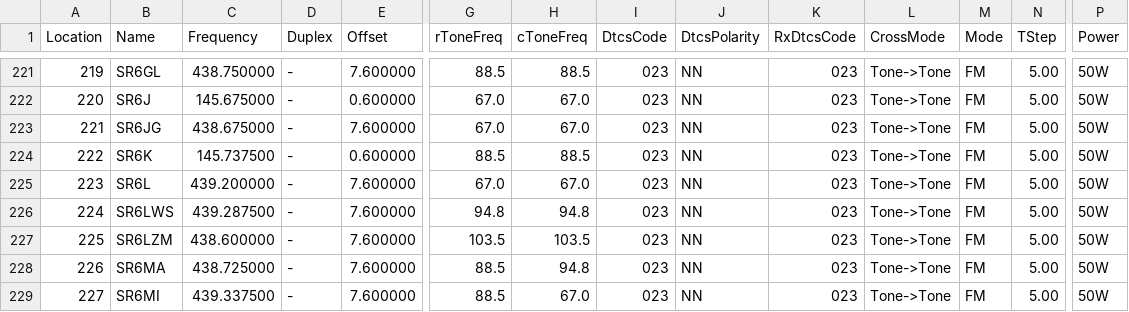
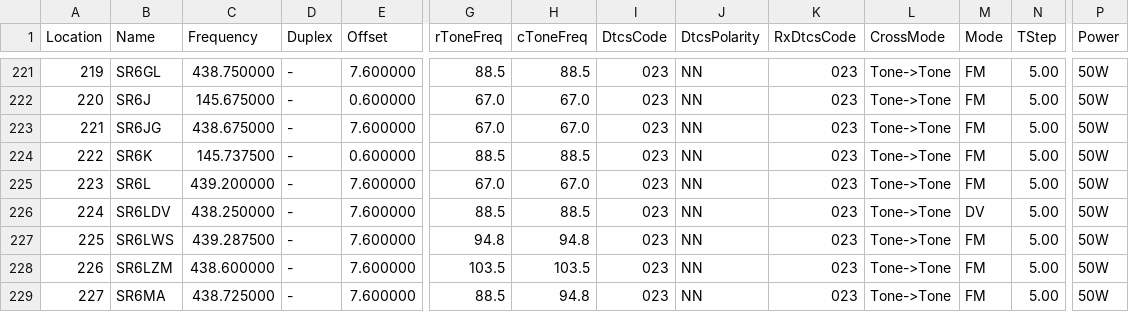
Before and after one commit to stefopl/repeaters-backup, a CSV file: backup/przemienniki-eu/CHIRP_CSV_Format/przemienniki-eu-chirp.csv, drawn as a sheet; only a part is shown, gaps mark what is left out; the shorter side is filled out with more unchanged rows; addresses are those after the commit; rows hold the shown columns only; the diff names each change by its address in the sheet, - before the commit and + after, or states it on an @@ line.

```diff
--- a/backup/przemienniki-eu/CHIRP_CSV_Format/przemienniki-eu-chirp.csv
+++ b/backup/przemienniki-eu/CHIRP_CSV_Format/przemienniki-eu-chirp.csv
+row 226: 224 | SR6LDV | 438.250000 | - | 7.600000 | 88.5 | 88.5 | 023 | NN | 023 | Tone->Tone | DV | 5.00 | 50W
@@ column A (Location) renumbered from row 227 down @@
```
Also changed, not shown: backup/przemienniki-eu/CSV_Export/przemienniki-eu.csv, 6 other files.
